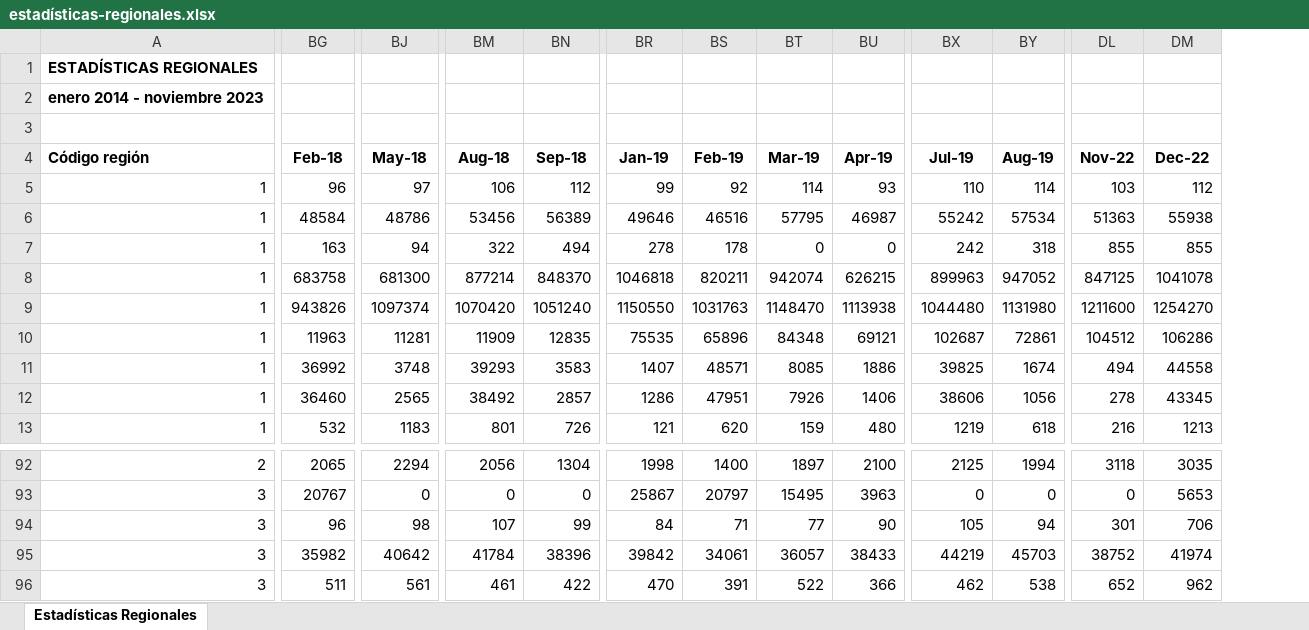
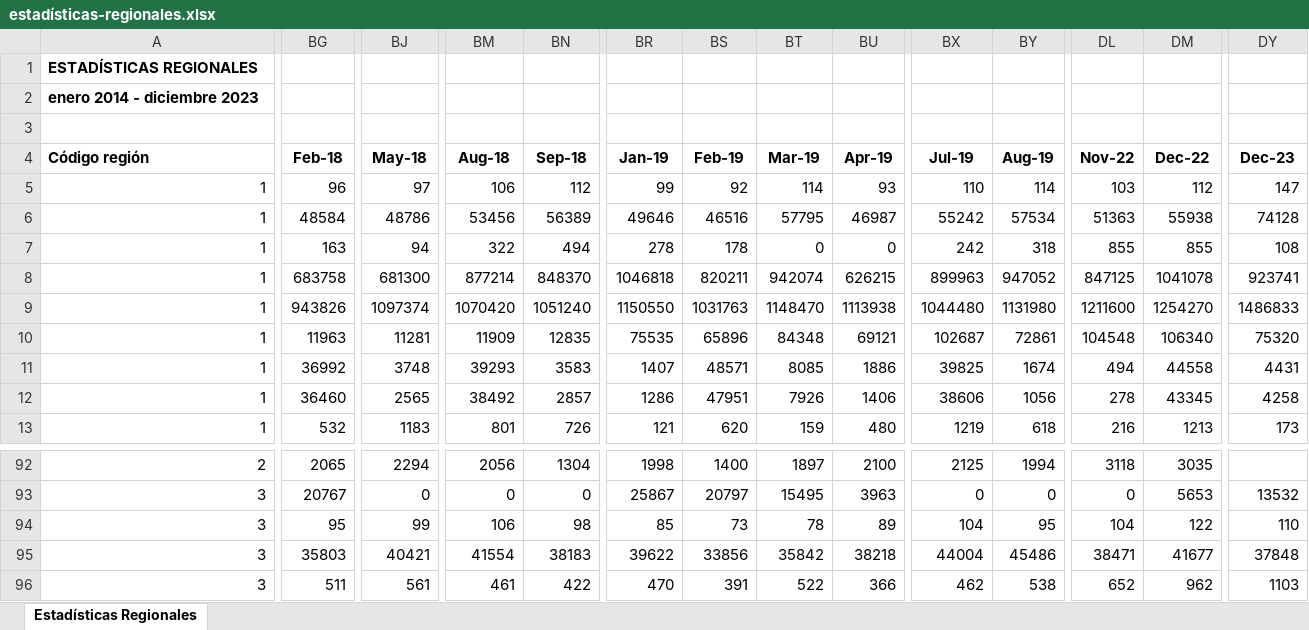
Before and after one commit to Sud-Austral/EstadisticasRegionales, an Excel workbook: Estadísticas Regionales/estadísticas-regionales.xlsx, sheet Estadísticas Regionales, drawn as a sheet; only a part is shown, gaps mark what is left out; values as stored, in another font and other column widths than the file's, no borders; the diff covers the shown part only; the diff names each change by its address in the sheet, - before the commit and + after, or states it on an @@ line.

```diff
--- a/Estadísticas Regionales/estadísticas-regionales.xlsx (sheet Estadísticas Regionales)
+++ b/Estadísticas Regionales/estadísticas-regionales.xlsx (sheet Estadísticas Regionales)
+column DY (Dec-23), rows 5-13: 147 | 74128 | 108 | 923741 | 1486833 | 75320 | 4431 | 4258 | 173; rows 93-96: 13532 | 110 | 37848 | 1103
-A2 (Código región): enero 2014 - noviembre 2023
+A2 (Código región): enero 2014 - diciembre 2023
-DL10 (Nov-22): 104512
+DL10 (Nov-22): 104548
-DM10 (Dec-22): 106286
+DM10 (Dec-22): 106340
-BG94 (Feb-18): 96
+BG94 (Feb-18): 95
-BJ94 (May-18): 98
+BJ94 (May-18): 99
-BM94 (Aug-18): 107
+BM94 (Aug-18): 106
-BN94 (Sep-18): 99
+BN94 (Sep-18): 98
-BR94 (Jan-19): 84
+BR94 (Jan-19): 85
-BS94 (Feb-19): 71
+BS94 (Feb-19): 73
-BT94 (Mar-19): 77
+BT94 (Mar-19): 78
-BU94 (Apr-19): 90
+BU94 (Apr-19): 89
-BX94 (Jul-19): 105
+BX94 (Jul-19): 104
-BY94 (Aug-19): 94
+BY94 (Aug-19): 95
-DL94 (Nov-22): 301
+DL94 (Nov-22): 104
-DM94 (Dec-22): 706
+DM94 (Dec-22): 122
-BG95 (Feb-18): 35982
+BG95 (Feb-18): 35803
-BJ95 (May-18): 40642
+BJ95 (May-18): 40421
-BM95 (Aug-18): 41784
+BM95 (Aug-18): 41554
-BN95 (Sep-18): 38396
+BN95 (Sep-18): 38183
-BR95 (Jan-19): 39842
+BR95 (Jan-19): 39622
-BS95 (Feb-19): 34061
+BS95 (Feb-19): 33856
-BT95 (Mar-19): 36057
+BT95 (Mar-19): 35842
-BU95 (Apr-19): 38433
+BU95 (Apr-19): 38218
-BX95 (Jul-19): 44219
+BX95 (Jul-19): 44004
-BY95 (Aug-19): 45703
+BY95 (Aug-19): 45486
-DL95 (Nov-22): 38752
+DL95 (Nov-22): 38471
-DM95 (Dec-22): 41974
+DM95 (Dec-22): 41677
```
Also changed, not shown: 470 edited cells elsewhere in this sheet, Estadísticas Regionales/descriptor-de-campos.xlsx.
